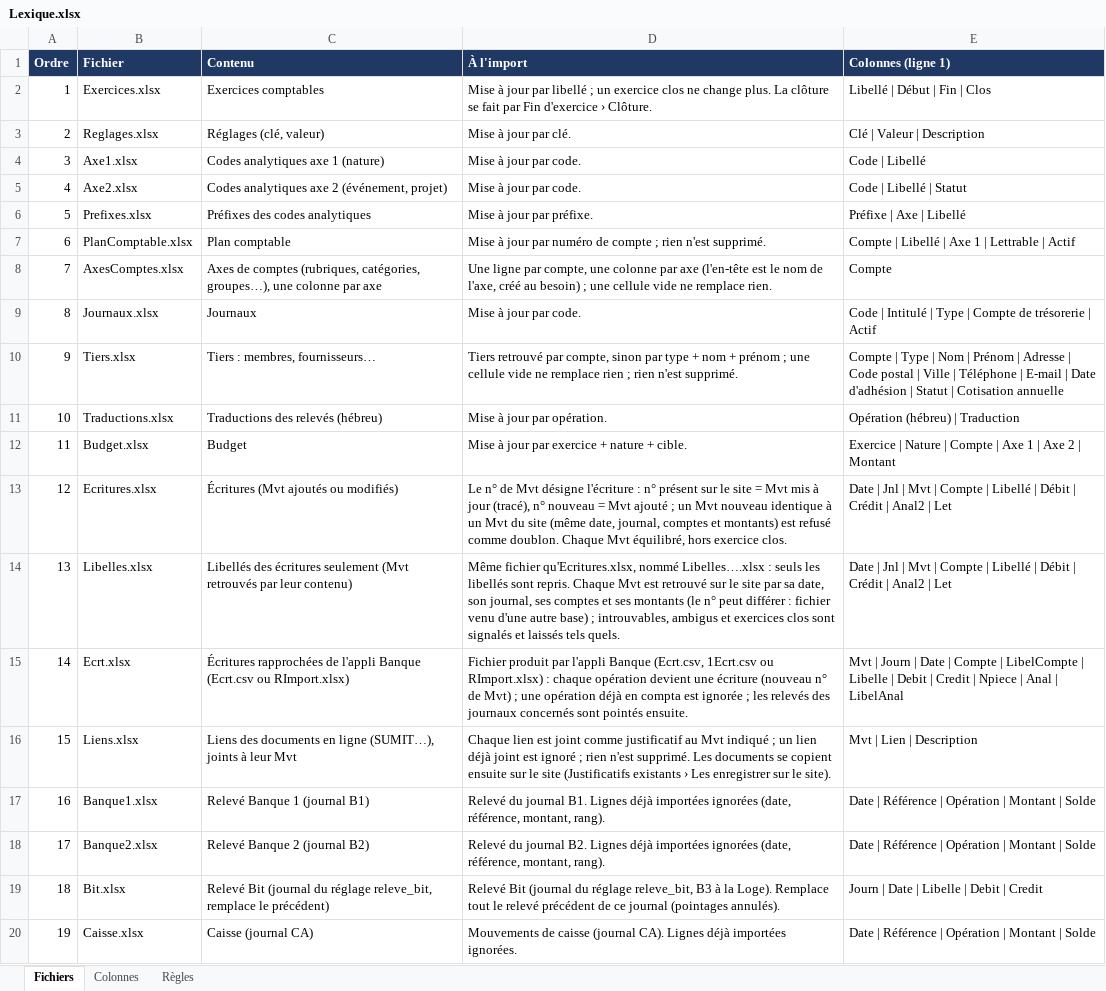
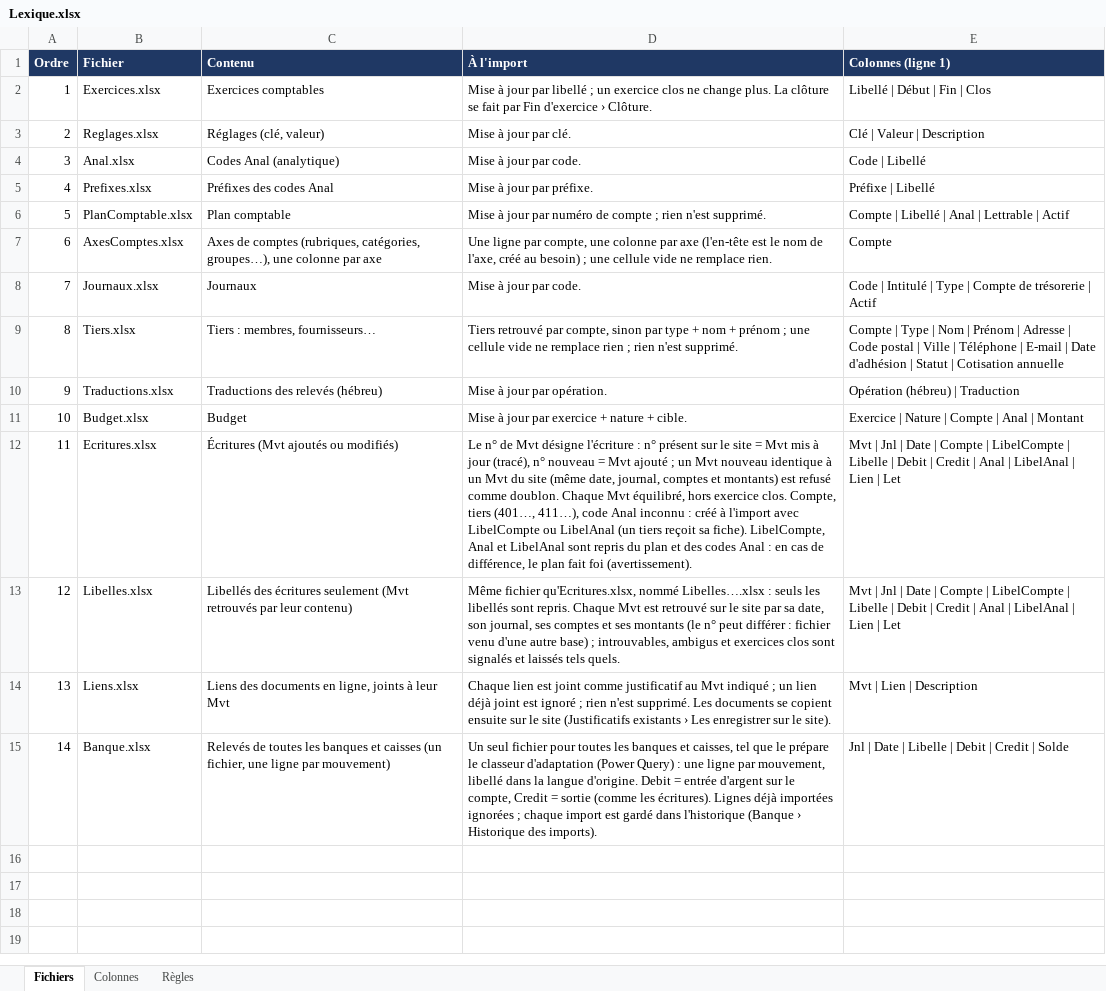
Before and after one commit to jlchabbat/ComptaJLC, an Excel workbook: Imports/modeles/Lexique.xlsx, sheet Fichiers, drawn as a sheet; values as stored, in another font and other column widths than the file's, no borders; removed rows and columns are numbered as before the commit, all else as after; the diff names each change by its address in the sheet, - before the commit and + after, or states it on an @@ line.

```diff
--- a/Imports/modeles/Lexique.xlsx (sheet Fichiers)
+++ b/Imports/modeles/Lexique.xlsx (sheet Fichiers)
-B4 (Fichier): Axe1.xlsx
+B4 (Fichier): Anal.xlsx
-C4 (Contenu): Codes analytiques axe 1 (nature)
+C4 (Contenu): Codes Anal (analytique)
-row 5: 4 | Axe2.xlsx | Codes analytiques axe 2 (événement, projet) | Mise à jour par code. | Code | Libellé | Statut
@@ column A (Ordre) renumbered between rows 5 and 14 @@
-C5 (Contenu): Préfixes des codes analytiques
+C5 (Contenu): Préfixes des codes Anal
-E5 (Colonnes (ligne 1)): Préfixe | Axe | Libellé
+E5 (Colonnes (ligne 1)): Préfixe | Libellé
-E6 (Colonnes (ligne 1)): Compte | Libellé | Axe 1 | Lettrable | Actif
+E6 (Colonnes (ligne 1)): Compte | Libellé | Anal | Lettrable | Actif
-E11 (Colonnes (ligne 1)): …Compte | Axe 1 | Axe 2 | Montant
+E11 (Colonnes (ligne 1)): …Compte | Anal | Montant
-D12 (À l'import): …exercice clos.
+D12 (À l'import): …exercice clos. Compte, tiers (401…, 411…), code Anal inconnu : créé à l'import avec LibelCompte ou LibelAnal (un tiers reçoit sa fiche). LibelCompte, Anal et LibelAnal sont repris du plan et des codes Anal : en cas de différence, le plan fait foi (avertissement).
-E12:E13 (Colonnes (ligne 1)): Date | Jnl | Mvt | Compte | Libellé | Débit | Crédit | Anal2 | Let
+E12:E13 (Colonnes (ligne 1)): Mvt | Jnl | Date | Compte | LibelCompte | Libelle | Debit | Credit | Anal | LibelAnal | Lien | Let
-row 15: 14 | Ecrt.xlsx | Écritures rapprochées de l'appli Banque (Ecrt.csv ou RImport.xlsx) | Fichier produit par l'appli Banque (Ecrt.csv, 1Ecrt.csv ou RImport.xlsx) : chaque opération devient une écriture (nouveau n° de Mvt) ; une opération déjà en compta est ignorée ; les relevés des journaux concernés sont pointés ensuite. | Mvt | Journ | Date | Compte | LibelCompte | Libelle | Debit | Credit | Npiece | Anal | LibelAnal
-C14 (Contenu): …documents en ligne (SUMIT…), joints à…
+C14 (Contenu): …documents en ligne, joints à…
-row 17: 16 | Banque1.xlsx | Relevé Banque 1 (journal B1) | Relevé du journal B1. Lignes déjà importées ignorées (date, référence, montant, rang). | Date | Référence | Opération | Montant | Solde
-row 18: 17 | Banque2.xlsx | Relevé Banque 2 (journal B2) | Relevé du journal B2. Lignes déjà importées ignorées (date, référence, montant, rang). | Date | Référence | Opération | Montant | Solde
-row 19: 18 | Bit.xlsx | Relevé Bit (journal du réglage releve_bit, remplace le précédent) | Relevé Bit (journal du réglage releve_bit, B3 à la Loge). Remplace tout le relevé précédent de ce journal (pointages annulés). | Journ | Date | Libelle | Debit | Credit
-row 20: 19 | Caisse.xlsx | Caisse (journal CA) | Mouvements de caisse (journal CA). Lignes déjà importées ignorées. | Date | Référence | Opération | Montant | Solde
+row 15: 14 | Banque.xlsx | Relevés de toutes les banques et caisses (un fichier, une ligne par mouvement) | Un seul fichier pour toutes les banques et caisses, tel que le prépare le classeur d'adaptation (Power Query) : une ligne par mouvement, libellé dans la langue d'origine. Debit = entrée d'argent sur le compte, Credit = sortie (comme les écritures). Lignes déjà importées ignorées ; chaque import est gardé dans l'historique (Banque › Historique des imports). | Jnl | Date | Libelle | Debit | Credit | Solde
```
Also changed, not shown: sheet Colonnes, sheet Règles, Imports/modeles/Budget.xlsx, Imports/modeles/Ecritures.xlsx, 19 other files.
